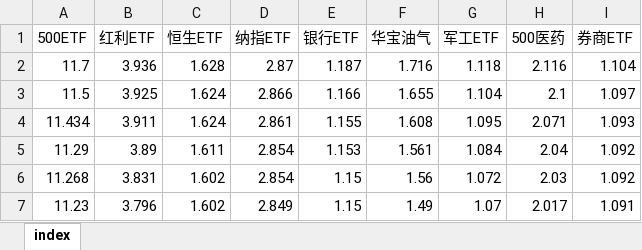
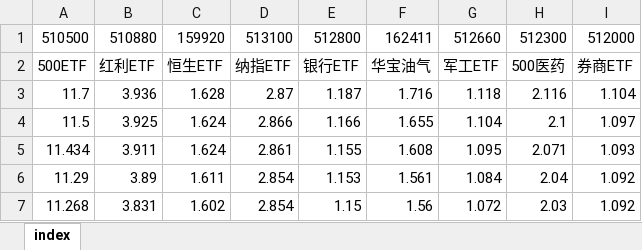
Before and after one commit to zongzhec/StockAnalysis, an Excel workbook: src/main/resources/indexValue.xlsx, sheet index, drawn as a sheet; only a part is shown; the shorter side is filled out with more unchanged rows; values as stored, in another font and other column widths than the file's, no borders; the diff names each change by its address in the sheet, - before the commit and + after, or states it on an @@ line.

Commit message:
Implement main functions

```diff
--- a/src/main/resources/indexValue.xlsx (sheet index)
+++ b/src/main/resources/indexValue.xlsx (sheet index)
+row 1: 510500 | 510880 | 159920 | 513100 | 512800 | 162411 | 512660 | 512300 | 512000
```
Also changed, not shown: 4 other files.
